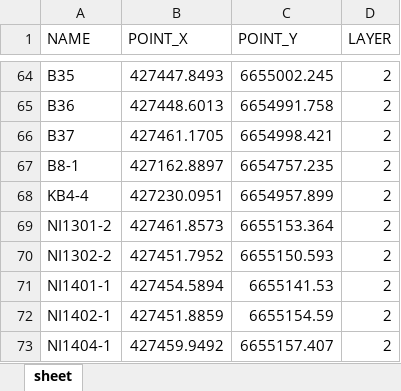
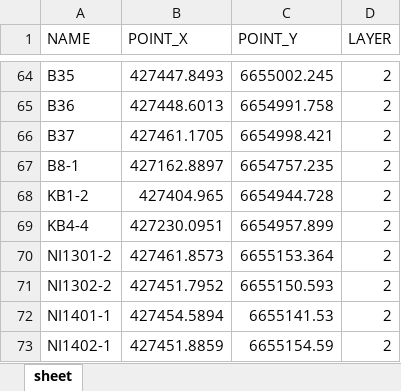
Before and after one commit to nikobenho/hagfors_gwm, an Excel workbook: data/observations/obs_head_per_layer.xlsx, sheet sheet, drawn as a sheet; only a part is shown, gaps mark what is left out; the shorter side is filled out with more unchanged rows; values as stored, in another font and other column widths than the file's, no borders; the diff names each change by its address in the sheet, - before the commit and + after, or states it on an @@ line.

```diff
--- a/data/observations/obs_head_per_layer.xlsx (sheet sheet)
+++ b/data/observations/obs_head_per_layer.xlsx (sheet sheet)
+row 68: KB1-2 | 427404.965 | 6654944.728 | 2
```
Also changed, not shown: 24 other files.
